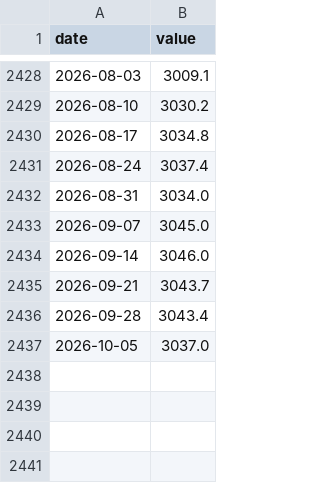
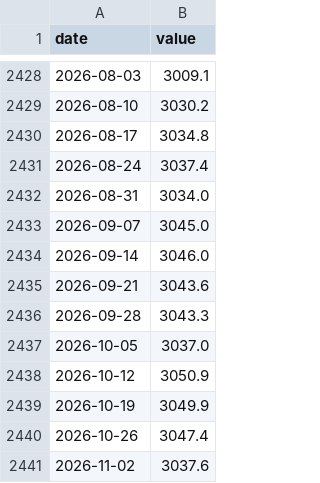
Before and after one commit to sgdividends/fred-macro-data, a CSV file: data/fred/money_market_fund_assets.csv, drawn as a sheet; only a part is shown, gaps mark what is left out.

```diff
--- a/data/fred/money_market_fund_assets.csv
+++ b/data/fred/money_market_fund_assets.csv
@@ -2434,4 +2434,8 @@ date,value
 2026-09-14,3046.0
-2026-09-21,3043.7
-2026-09-28,3043.4
+2026-09-21,3043.6
+2026-09-28,3043.3
 2026-10-05,3037.0
+2026-10-12,3050.9
+2026-10-19,3049.9
+2026-10-26,3047.4
+2026-11-02,3037.6
```
Also changed, not shown: data/fred/bb_oas.csv, data/fred/ccc_oas.csv, 11 other files.
